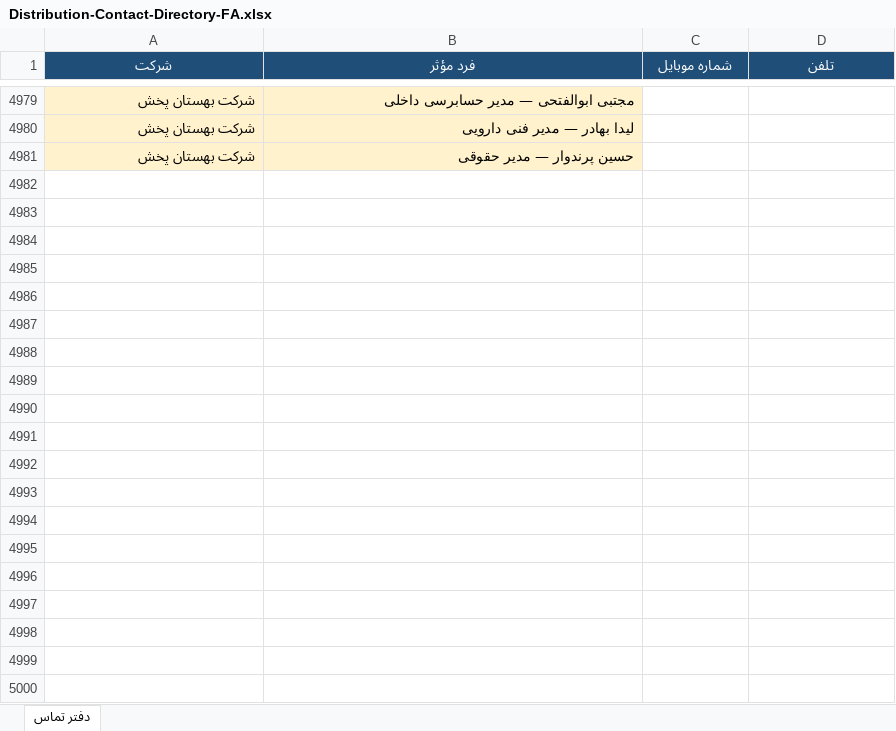
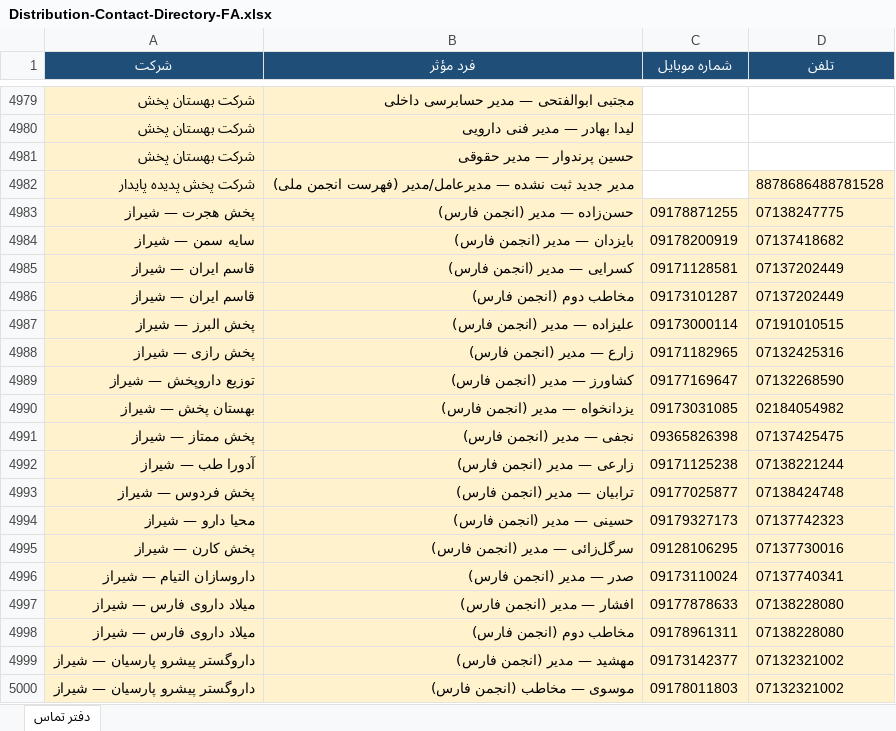
Before and after one commit to rjabrisham-cell/HomeDesign, an Excel workbook: artifacts/Distribution-Contact-Directory-FA.xlsx, sheet دفتر تماس, drawn as a sheet; only a part is shown, gaps mark what is left out; values as stored, in another font and other column widths than the file's, no borders; the diff covers the shown part only; the diff names each change by its address in the sheet, - before the commit and + after, or states it on an @@ line.

Commit message:
Add Fars association mobiles and remaining Exir/TDDI contacts.
Co-authored-by: fishoppingshop1405-web <fishoppingshop1405-web@users.noreply.github.com>

```diff
--- a/artifacts/Distribution-Contact-Directory-FA.xlsx (sheet دفتر تماس)
+++ b/artifacts/Distribution-Contact-Directory-FA.xlsx (sheet دفتر تماس)
@@ row 4905 moved to row 4982: شرکت پخش پدیده پایدار @@
+row 4983: پخش هجرت — شیراز | حسن‌زاده — مدیر (انجمن فارس) | 09178871255 | 07138247775
+row 4984: سایه سمن — شیراز | بایزدان — مدیر (انجمن فارس) | 09178200919 | 07137418682
+row 4985: قاسم ایران — شیراز | کسرایی — مدیر (انجمن فارس) | 09171128581 | 07137202449
+row 4986: قاسم ایران — شیراز | مخاطب دوم (انجمن فارس) | 09173101287 | 07137202449
+row 4987: پخش البرز — شیراز | علیزاده — مدیر (انجمن فارس) | 09173000114 | 07191010515
+row 4988: پخش رازی — شیراز | زارع — مدیر (انجمن فارس) | 09171182965 | 07132425316
+row 4989: توزیع داروپخش — شیراز | کشاورز — مدیر (انجمن فارس) | 09177169647 | 07132268590
+row 4990: بهستان پخش — شیراز | یزدانخواه — مدیر (انجمن فارس) | 09173031085 | 02184054982
+row 4991: پخش ممتاز — شیراز | نجفی — مدیر (انجمن فارس) | 09365826398 | 07137425475
+row 4992: آدورا طب — شیراز | زارعی — مدیر (انجمن فارس) | 09171125238 | 07138221244
+row 4993: پخش فردوس — شیراز | ترابیان — مدیر (انجمن فارس) | 09177025877 | 07138424748
+row 4994: محیا دارو — شیراز | حسینی — مدیر (انجمن فارس) | 09179327173 | 07137742323
+row 4995: پخش کارن — شیراز | سرگل‌زائی — مدیر (انجمن فارس) | 09128106295 | 07137730016
+row 4996: داروسازان التیام — شیراز | صدر — مدیر (انجمن فارس) | 09173110024 | 07137740341
+row 4997: میلاد داروی فارس — شیراز | افشار — مدیر (انجمن فارس) | 09177878633 | 07138228080
+row 4998: میلاد داروی فارس — شیراز | مخاطب دوم (انجمن فارس) | 09178961311 | 07138228080
+row 4999: داروگستر پیشرو پارسیان — شیراز | مهشید — مدیر (انجمن فارس) | 09173142377 | 07132321002
+row 5000: داروگستر پیشرو پارسیان — شیراز | موسوی — مخاطب (انجمن فارس) | 09178011803 | 07132321002
```
Also changed, not shown: 51 added rows and 1 edited cell elsewhere in this sheet, research/distribution-contacts/Distribution-Contact-Directory-FA.xlsx, 4 other files.
